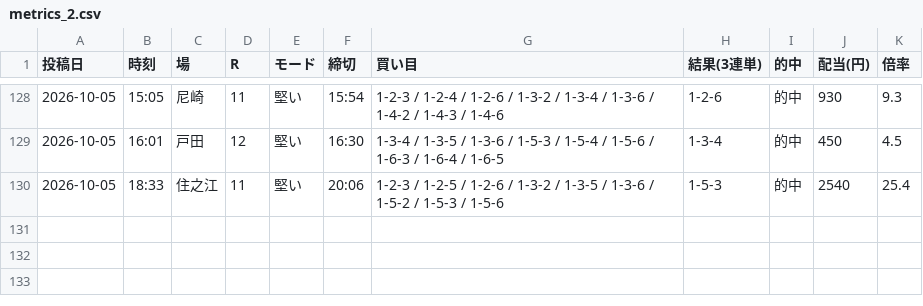
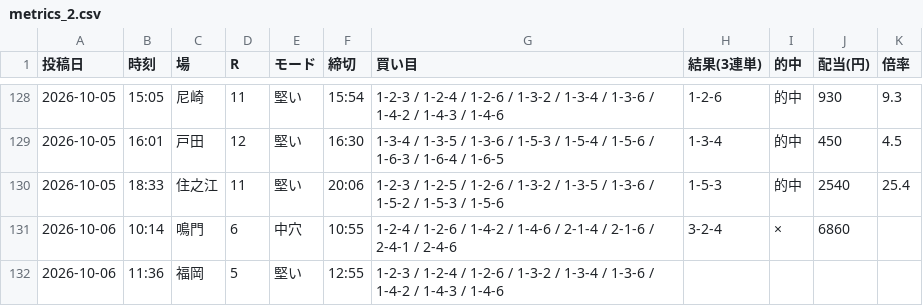
Before and after one commit to Growth37/kyotei-threads-bot, a CSV file: metrics_2.csv, drawn as a sheet; only a part is shown, gaps mark what is left out.

Commit message:
metrics: 2号の的中結果を更新

```diff
--- a/metrics_2.csv
+++ b/metrics_2.csv
@@ -130 +130,3 @@
 2026-10-05,18:33,住之江,11,堅い,20:06,1-2-3 / 1-2-5 / 1-2-6 / 1-3-2 / 1-3-5 / 1-3-6 / 1-5-2 / 1-5-3 / 1-5-6,1-5-3,的中,2540,25.4
+2026-10-06,10:14,鳴門,6,中穴,10:55,1-2-4 / 1-2-6 / 1-4-2 / 1-4-6 / 2-1-4 / 2-1-6 / 2-4-1 / 2-4-6,3-2-4,×,6860,
+2026-10-06,11:36,福岡,5,堅い,12:55,1-2-3 / 1-2-4 / 1-2-6 / 1-3-2 / 1-3-4 / 1-3-6 / 1-4-2 / 1-4-3 / 1-4-6,,,,
```
Also changed, not shown: 1 other file.
